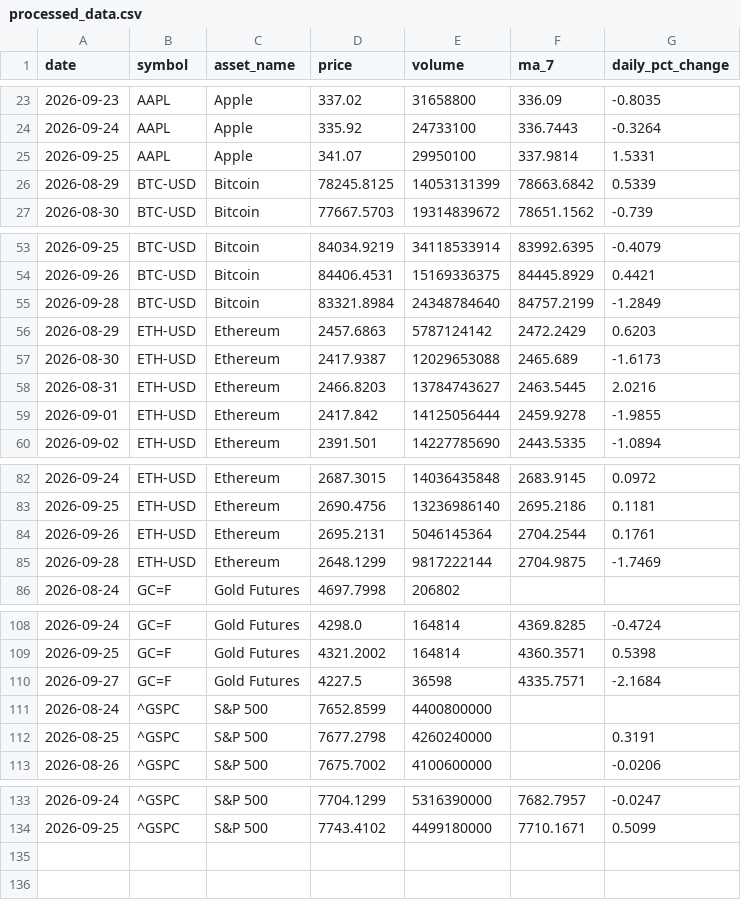
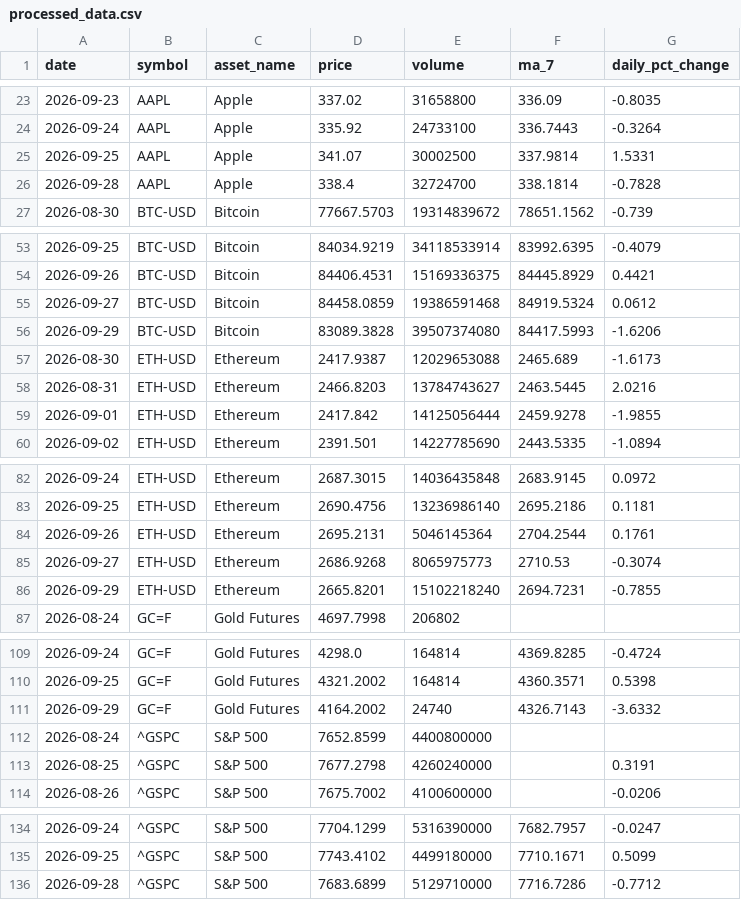
Before and after one commit to Bhupendra308/market-pulse, a CSV file: processed_data.csv, drawn as a sheet; only a part is shown, gaps mark what is left out.

```diff
--- a/processed_data.csv
+++ b/processed_data.csv
@@ -24,4 +24,4 @@ date,symbol,asset_name,price,volume,ma_7,daily_pct_change
 2026-09-24,AAPL,Apple,335.92,24733100,336.7443,-0.3264
-2026-09-25,AAPL,Apple,341.07,29950100,337.9814,1.5331
-2026-08-29,BTC-USD,Bitcoin,78245.8125,14053131399,78663.6842,0.5339
+2026-09-25,AAPL,Apple,341.07,30002500,337.9814,1.5331
+2026-09-28,AAPL,Apple,338.4,32724700,338.1814,-0.7828
 2026-08-30,BTC-USD,Bitcoin,77667.5703,19314839672,78651.1562,-0.739
@@ -54,4 +54,4 @@ date,symbol,asset_name,price,volume,ma_7,daily_pct_change
 2026-09-26,BTC-USD,Bitcoin,84406.4531,15169336375,84445.8929,0.4421
-2026-09-28,BTC-USD,Bitcoin,83321.8984,24348784640,84757.2199,-1.2849
-2026-08-29,ETH-USD,Ethereum,2457.6863,5787124142,2472.2429,0.6203
+2026-09-27,BTC-USD,Bitcoin,84458.0859,19386591468,84919.5324,0.0612
+2026-09-29,BTC-USD,Bitcoin,83089.3828,39507374080,84417.5993,-1.6206
 2026-08-30,ETH-USD,Ethereum,2417.9387,12029653088,2465.689,-1.6173
@@ -84,3 +84,4 @@ date,symbol,asset_name,price,volume,ma_7,daily_pct_change
 2026-09-26,ETH-USD,Ethereum,2695.2131,5046145364,2704.2544,0.1761
-2026-09-28,ETH-USD,Ethereum,2648.1299,9817222144,2704.9875,-1.7469
+2026-09-27,ETH-USD,Ethereum,2686.9268,8065975773,2710.53,-0.3074
+2026-09-29,ETH-USD,Ethereum,2665.8201,15102218240,2694.7231,-0.7855
 2026-08-24,GC=F,Gold Futures,4697.7998,206802,,
@@ -109,3 +110,3 @@ date,symbol,asset_name,price,volume,ma_7,daily_pct_change
 2026-09-25,GC=F,Gold Futures,4321.2002,164814,4360.3571,0.5398
-2026-09-27,GC=F,Gold Futures,4227.5,36598,4335.7571,-2.1684
+2026-09-29,GC=F,Gold Futures,4164.2002,24740,4326.7143,-3.6332
 2026-08-24,^GSPC,S&P 500,7652.8599,4400800000,,
@@ -134 +135,2 @@ date,symbol,asset_name,price,volume,ma_7,daily_pct_change
 2026-09-25,^GSPC,S&P 500,7743.4102,4499180000,7710.1671,0.5099
+2026-09-28,^GSPC,S&P 500,7683.6899,5129710000,7716.7286,-0.7712
```
